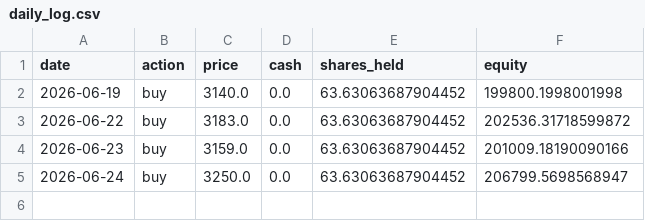
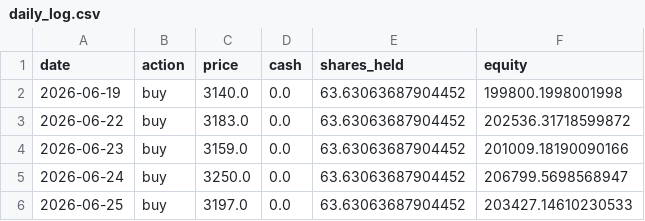
Before and after one commit to ytyasufumi00/kabu-simulator, a CSV file: dashboard/data/6758.T/forward_test/daily_log.csv, drawn as a sheet.

```diff
--- a/dashboard/data/6758.T/forward_test/daily_log.csv
+++ b/dashboard/data/6758.T/forward_test/daily_log.csv
@@ -5 +5,2 @@ date,action,price,cash,shares_held,equity
 2026-06-24,buy,3250.0,0.0,63.63063687904452,206799.5698568947
+2026-06-25,buy,3197.0,0.0,63.63063687904452,203427.14610230533
```
Also changed, not shown: dashboard/data/7203.T/forward_test/daily_log.csv, dashboard/data/8306.T/forward_test/daily_log.csv, 3 other files.
